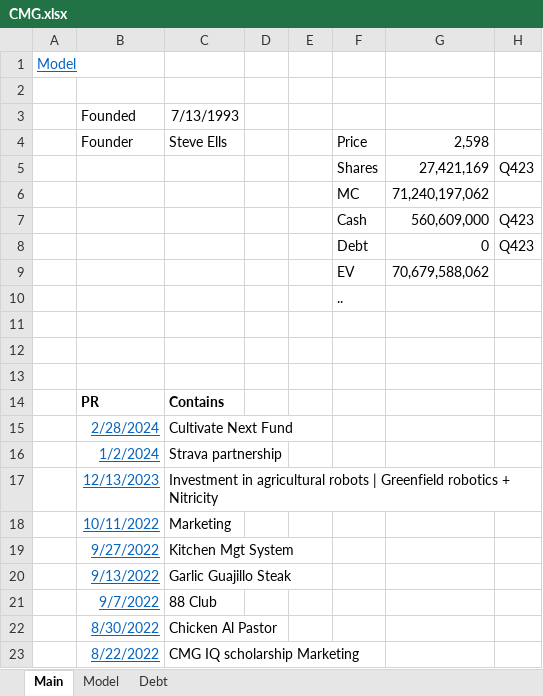
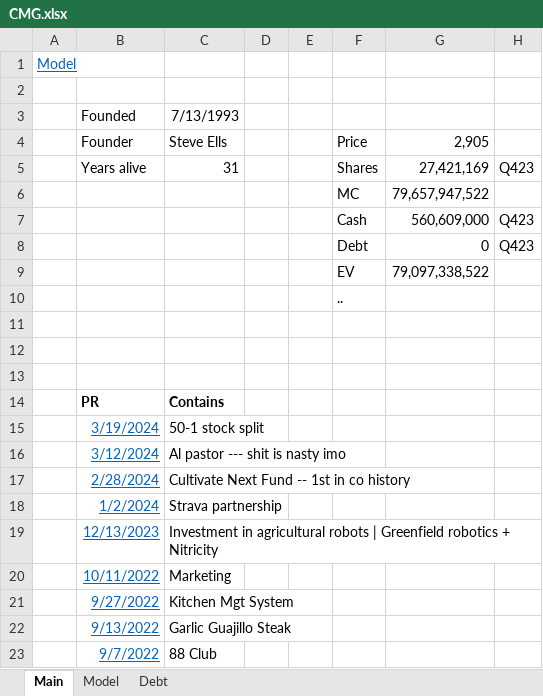
Before and after one commit to jameelbrannon/EquityResearch, an Excel workbook: CMG.xlsx, sheet Main, drawn as a sheet; only a part is shown; the shorter side is filled out with more unchanged rows; values as stored, in another font and other column widths than the file's, no borders; addresses are those after the commit; the diff names each change by its address in the sheet, - before the commit and + after, or states it on an @@ line.

Commit message:
updating model.  latests news is 50-1 stock split

```diff
--- a/CMG.xlsx (sheet Main)
+++ b/CMG.xlsx (sheet Main)
-G4: 2,598
+G4: 2,905
-B5: (empty)
+B5: Years alive
-C5: (empty)
+C5: 31
-G6: 71,240,197,062
+G6: 79,657,947,522
-G9: 70,679,588,062
+G9: 79,097,338,522
+row 15:  | 3/19/2024 | 50-1 stock split
+row 16:  | 3/12/2024 | Al pastor --- shit is nasty imo
-C17: Cultivate Next Fund
+C17: Cultivate Next Fund -- 1st in co history
```
Also changed, not shown: sheet Model.
